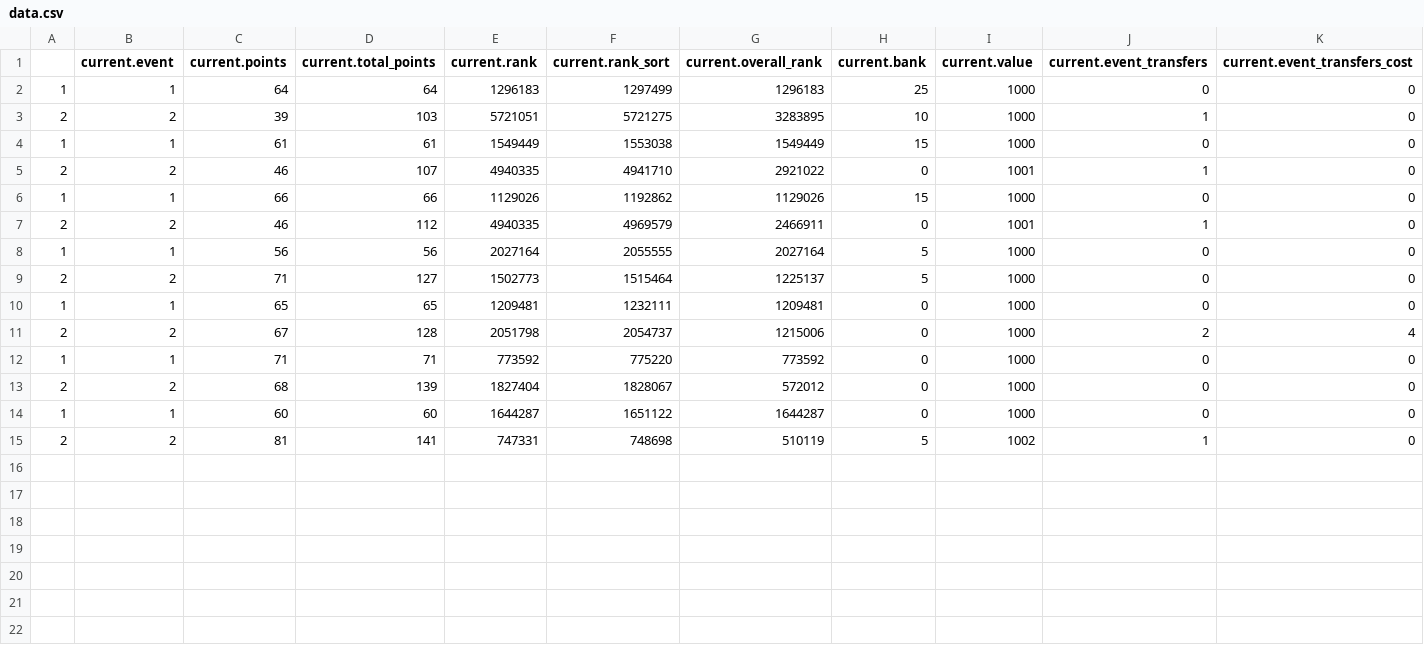
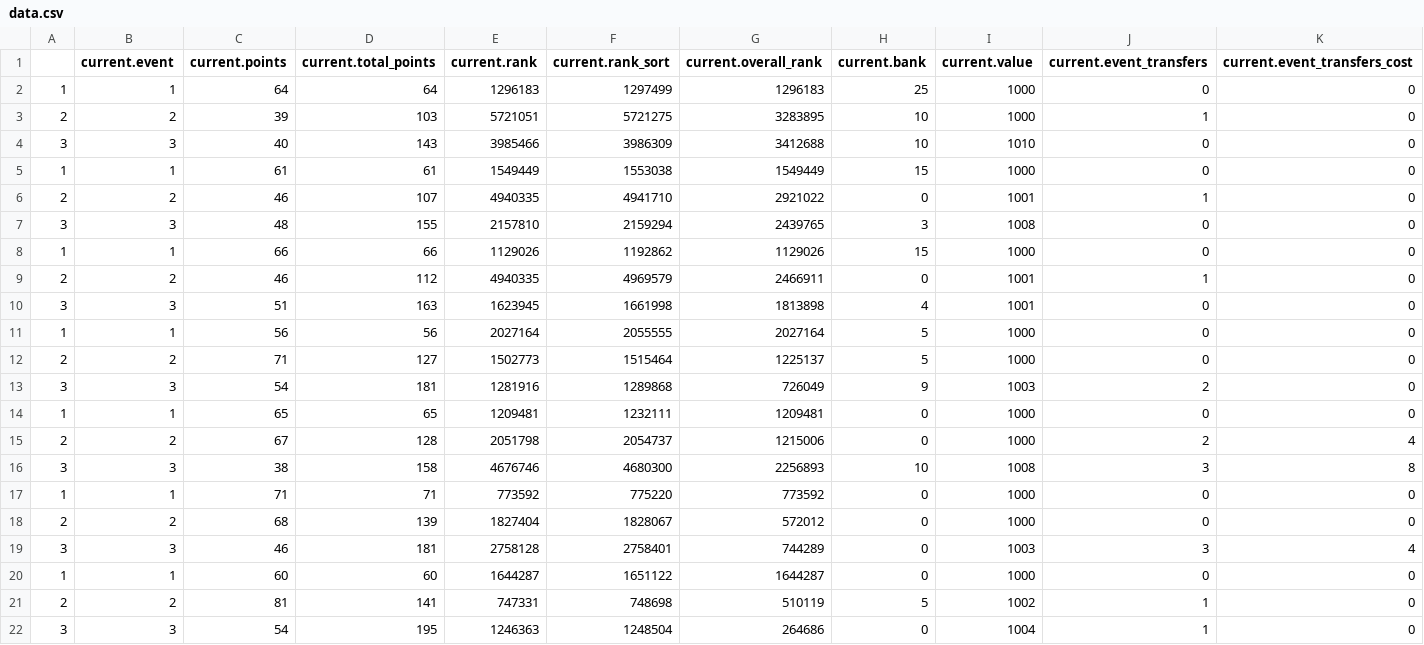
Before and after one commit to miller-william/fpl, a CSV file: data.csv, drawn as a sheet; only a part is shown; rows hold the shown columns only; the diff names each change by its address in the sheet, - before the commit and + after, or states it on an @@ line.

Commit message:
fixing axes and uploading gw 3 data

```diff
--- a/data.csv
+++ b/data.csv
+row 4: 3 | 3 | 40 | 143 | 3985466 | 3986309 | 3412688 | 10 | 1010 | 0 | 0
+row 7: 3 | 3 | 48 | 155 | 2157810 | 2159294 | 2439765 | 3 | 1008 | 0 | 0
+row 10: 3 | 3 | 51 | 163 | 1623945 | 1661998 | 1813898 | 4 | 1001 | 0 | 0
+row 13: 3 | 3 | 54 | 181 | 1281916 | 1289868 | 726049 | 9 | 1003 | 2 | 0
+row 16: 3 | 3 | 38 | 158 | 4676746 | 4680300 | 2256893 | 10 | 1008 | 3 | 8
+row 19: 3 | 3 | 46 | 181 | 2758128 | 2758401 | 744289 | 0 | 1003 | 3 | 4
+row 22: 3 | 3 | 54 | 195 | 1246363 | 1248504 | 264686 | 0 | 1004 | 1 | 0
```
Also changed, not shown: 2 other files.
